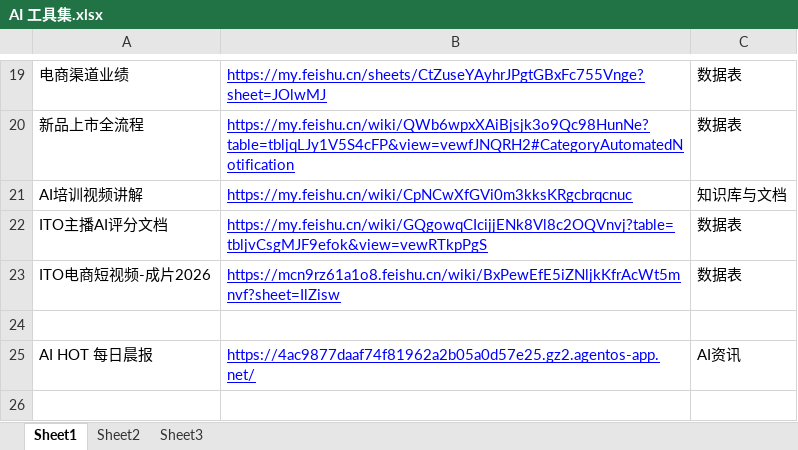
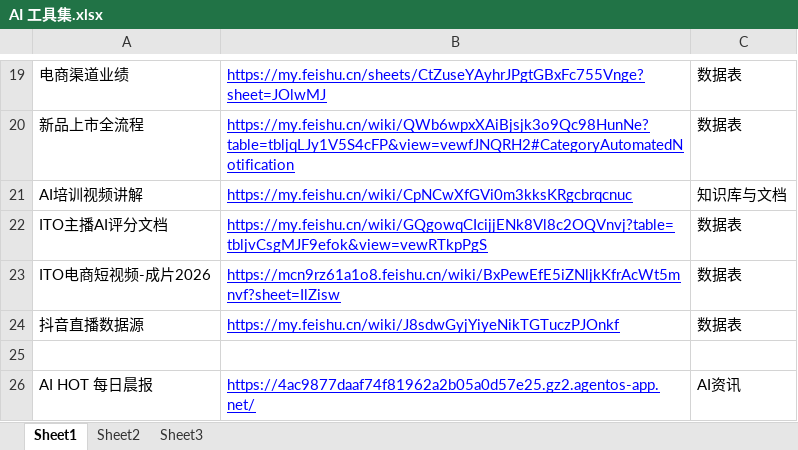
Before and after one commit to Mightymojoy/AI-Toolset, an Excel workbook: AI 工具集.xlsx, sheet Sheet1, drawn as a sheet; only a part is shown, gaps mark what is left out; values as stored, in another font and other column widths than the file's, no borders; the diff names each change by its address in the sheet, - before the commit and + after, or states it on an @@ line.

```diff
--- a/AI 工具集.xlsx (sheet Sheet1)
+++ b/AI 工具集.xlsx (sheet Sheet1)
+row 24: 抖音直播数据源 | https://my.feishu.cn/wiki/J8sdwGyjYiyeNikTGTuczPJOnkf | 数据表
```
Also changed, not shown: 1 other file.
